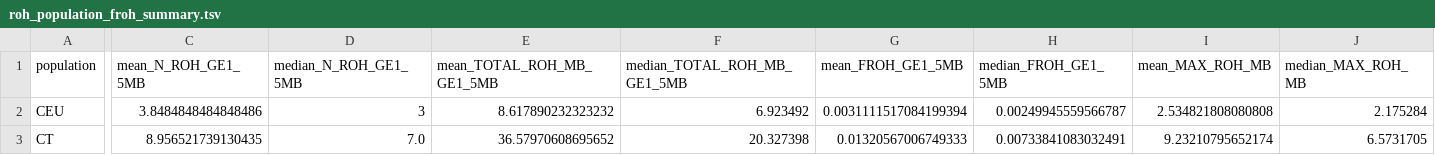
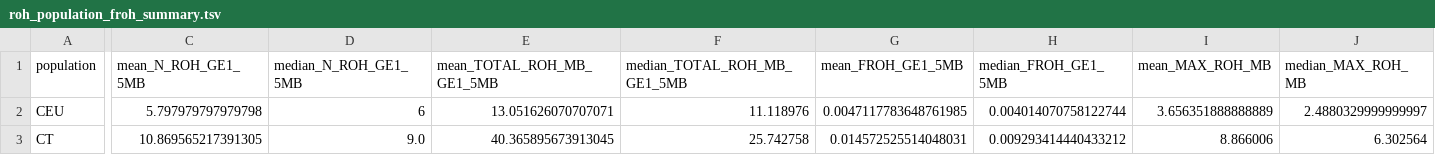
Before and after one commit to ArthurAnam/5terre-popgen-selection-pipeline, a TSV file: docs/analysis_records/roh_population_froh_summary.tsv, drawn as a sheet; only a part is shown, gaps mark what is left out; the diff covers the shown part only; the diff names each change by its address in the sheet, - before the commit and + after, or states it on an @@ line.

```diff
--- a/docs/analysis_records/roh_population_froh_summary.tsv
+++ b/docs/analysis_records/roh_population_froh_summary.tsv
-C2 (mean_N_ROH_GE1_5MB): 3.8484848484848486
+C2 (mean_N_ROH_GE1_5MB): 5.797979797979798
-D2 (median_N_ROH_GE1_5MB): 3
+D2 (median_N_ROH_GE1_5MB): 6
-E2 (mean_TOTAL_ROH_MB_GE1_5MB): 8.617890232323232
+E2 (mean_TOTAL_ROH_MB_GE1_5MB): 13.051626070707071
-F2 (median_TOTAL_ROH_MB_GE1_5MB): 6.923492
+F2 (median_TOTAL_ROH_MB_GE1_5MB): 11.118976
-G2 (mean_FROH_GE1_5MB): 0.0031111517084199394
+G2 (mean_FROH_GE1_5MB): 0.0047117783648761985
-H2 (median_FROH_GE1_5MB): 0.00249945559566787
+H2 (median_FROH_GE1_5MB): 0.004014070758122744
-I2 (mean_MAX_ROH_MB): 2.534821808080808
+I2 (mean_MAX_ROH_MB): 3.656351888888889
-J2 (median_MAX_ROH_MB): 2.175284
+J2 (median_MAX_ROH_MB): 2.4880329999999997
-C3 (mean_N_ROH_GE1_5MB): 8.956521739130435
+C3 (mean_N_ROH_GE1_5MB): 10.869565217391305
-D3 (median_N_ROH_GE1_5MB): 7.0
+D3 (median_N_ROH_GE1_5MB): 9.0
-E3 (mean_TOTAL_ROH_MB_GE1_5MB): 36.57970608695652
+E3 (mean_TOTAL_ROH_MB_GE1_5MB): 40.365895673913045
-F3 (median_TOTAL_ROH_MB_GE1_5MB): 20.327398
+F3 (median_TOTAL_ROH_MB_GE1_5MB): 25.742758
-G3 (mean_FROH_GE1_5MB): 0.01320567006749333
+G3 (mean_FROH_GE1_5MB): 0.014572525514048031
-H3 (median_FROH_GE1_5MB): 0.00733841083032491
+H3 (median_FROH_GE1_5MB): 0.009293414440433212
-I3 (mean_MAX_ROH_MB): 9.23210795652174
+I3 (mean_MAX_ROH_MB): 8.866006
-J3 (median_MAX_ROH_MB): 6.5731705
+J3 (median_MAX_ROH_MB): 6.302564
```
Also changed, not shown: 52 edited cells elsewhere in this file, docs/analysis_records/roh_ct_vs_reference_tests.tsv, docs/analysis_records/roh_population_distribution_summary.tsv, 7 other files.
